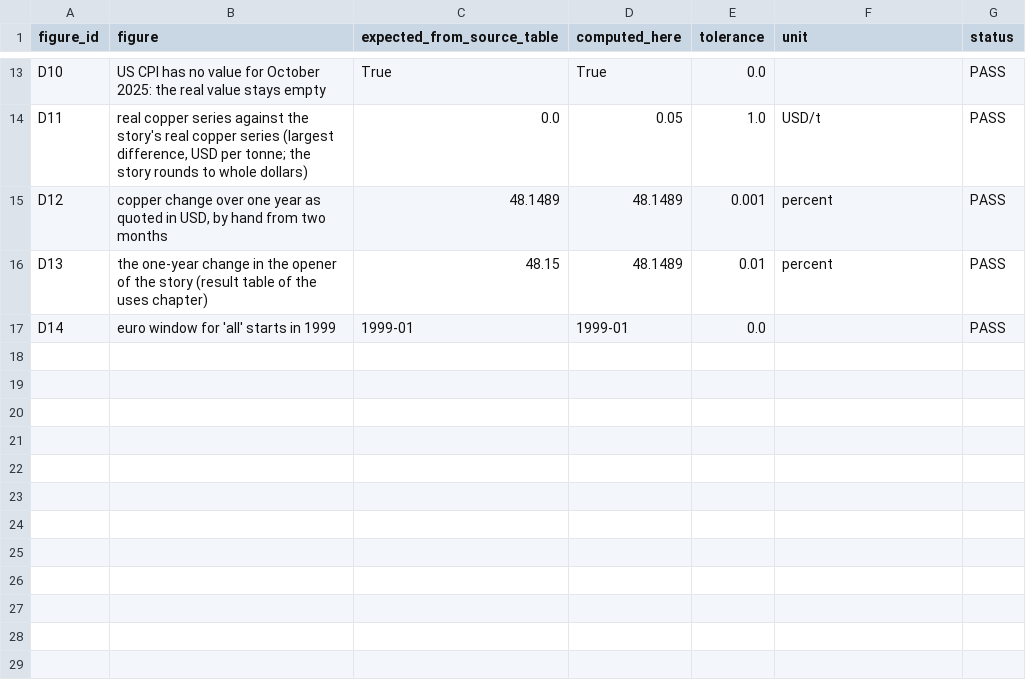
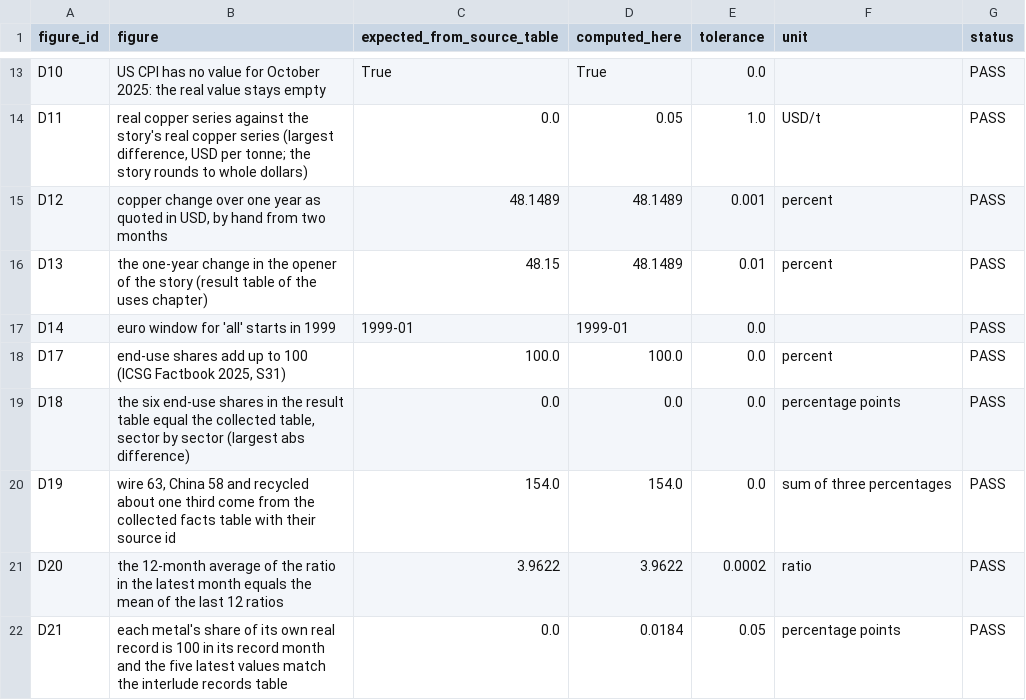
Before and after one commit to Behindokht/copper-market-analysis, a CSV file: results/res_dash_figure_checks.csv, drawn as a sheet; only a part is shown, gaps mark what is left out.

Commit message:
Dashboard round 2 data: 12-month average ratio, share of own record per metal, dollar counts per period, end-use and fact checks (21 dashboard figure checks), K08 background photo licence, S35, assets/ ignored

```diff
--- a/results/res_dash_figure_checks.csv
+++ b/results/res_dash_figure_checks.csv
@@ -17 +17,6 @@ D13,the one-year change in the opener of the story (result table of the uses cha
 D14,euro window for 'all' starts in 1999,1999-01,1999-01,0.0,,PASS
+D17,"end-use shares add up to 100 (ICSG Factbook 2025, S31)",100.0,100.0,0.0,percent,PASS
+D18,"the six end-use shares in the result table equal the collected table, sector by sector (largest abs difference)",0.0,0.0,0.0,percentage points,PASS
+D19,"wire 63, China 58 and recycled about one third come from the collected facts table with their source id",154.0,154.0,0.0,sum of three percentages,PASS
+D20,the 12-month average of the ratio in the latest month equals the mean of the last 12 ratios,3.9622,3.9622,0.0002,ratio,PASS
+D21,each metal's share of its own real record is 100 in its record month and the five latest values match the interlude records table,0.0,0.0184,0.05,percentage points,PASS
```
Also changed, not shown: copper_database/collected/known_issues.csv, copper_database/collected/sources.csv, 11 other files.
